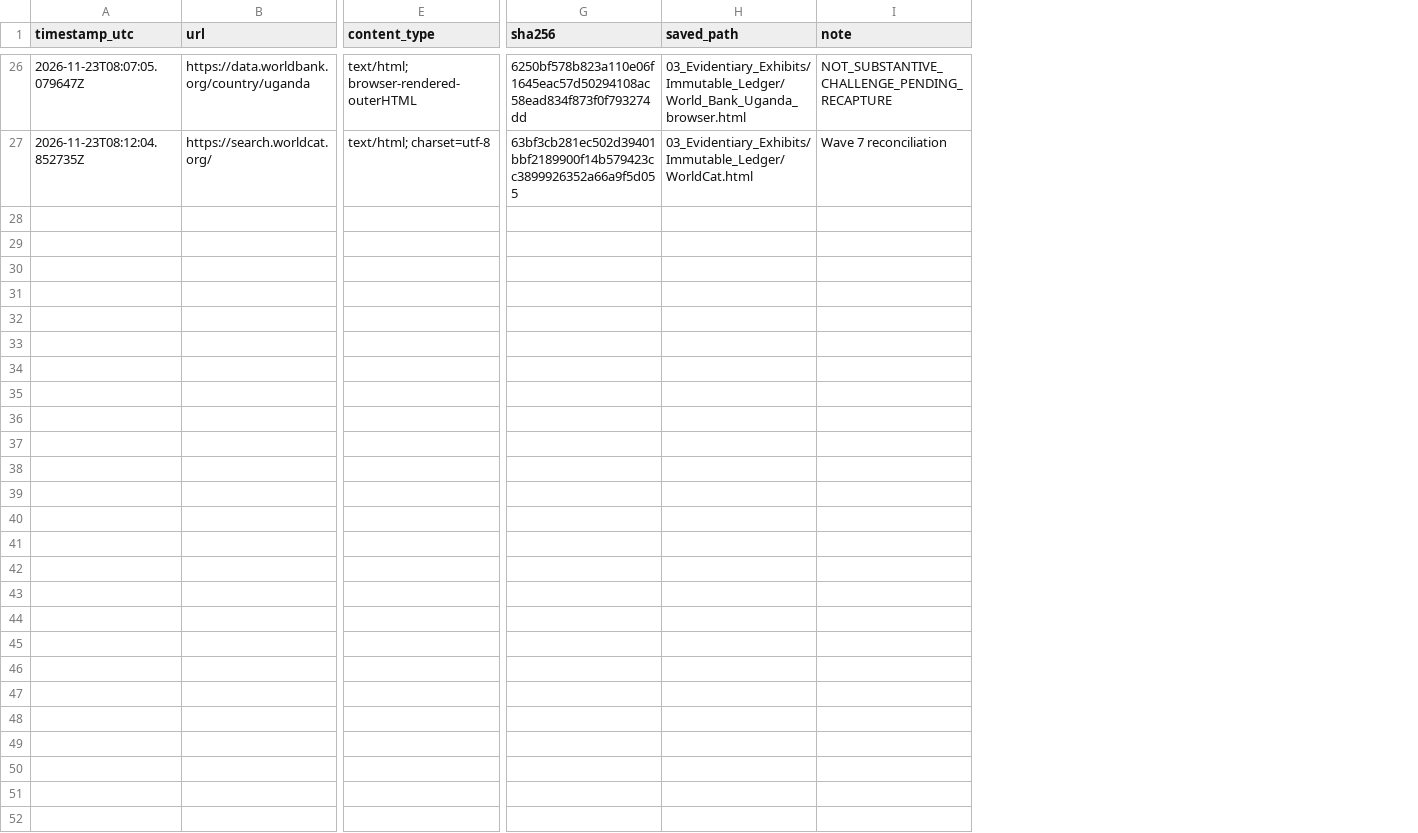
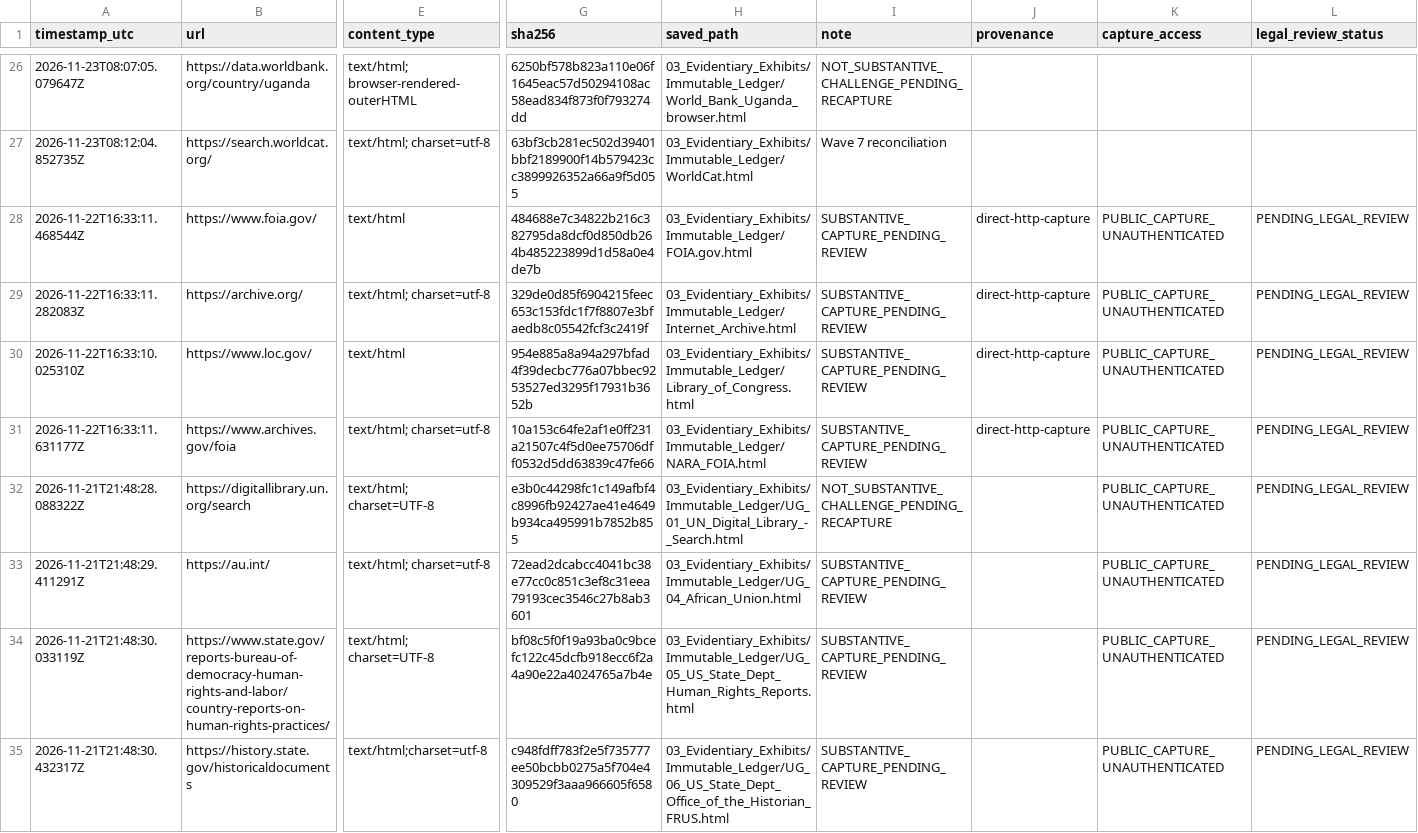
Before and after one commit to GlobalRestitutionAlliance/africa-us-ug-uganda-master-litigation, a CSV file: 03_Evidentiary_Exhibits/Immutable_Ledger/HARVEST_INTAKE_LOG.csv, drawn as a sheet; only a part is shown, gaps mark what is left out; rows hold the shown columns only; the diff covers the shown part only; the diff names each change by its address in the sheet, - before the commit and + after, or states it on an @@ line.

Commit message:
QA/reconcile normalization: substantive/provenance/capture fields, manifest refresh

```diff
--- a/03_Evidentiary_Exhibits/Immutable_Ledger/HARVEST_INTAKE_LOG.csv
+++ b/03_Evidentiary_Exhibits/Immutable_Ledger/HARVEST_INTAKE_LOG.csv
+column J (provenance), empty
+column K (capture_access), empty
+column L (legal_review_status), empty
+row 28: 2026-11-22T16:33:11.468544Z | https://www.foia.gov/ | text/html | 484688e7c34822b216c382795da8dcf0d850db264b485223899d1d58a0e4de7b | 03_Evidentiary_Exhibits/Immutable_Ledger/FOIA.gov.html | SUBSTANTIVE_CAPTURE_PENDING_REVIEW | direct-http-capture | PUBLIC_CAPTURE_UNAUTHENTICATED | PENDING_LEGAL_REVIEW
+row 29: 2026-11-22T16:33:11.282083Z | https://archive.org/ | text/html; charset=utf-8 | 329de0d85f6904215feec653c153fdc1f7f8807e3bfaedb8c05542fcf3c2419f | 03_Evidentiary_Exhibits/Immutable_Ledger/Internet_Archive.html | SUBSTANTIVE_CAPTURE_PENDING_REVIEW | direct-http-capture | PUBLIC_CAPTURE_UNAUTHENTICATED | PENDING_LEGAL_REVIEW
+row 30: 2026-11-22T16:33:10.025310Z | https://www.loc.gov/ | text/html | 954e885a8a94a297bfad4f39decbc776a07bbec9253527ed3295f17931b3652b | 03_Evidentiary_Exhibits/Immutable_Ledger/Library_of_Congress.html | SUBSTANTIVE_CAPTURE_PENDING_REVIEW | direct-http-capture | PUBLIC_CAPTURE_UNAUTHENTICATED | PENDING_LEGAL_REVIEW
+row 31: 2026-11-22T16:33:11.631177Z | https://www.archives.gov/foia | text/html; charset=utf-8 | 10a153c64fe2af1e0ff231a21507c4f5d0ee75706dff0532d5dd63839c47fe66 | 03_Evidentiary_Exhibits/Immutable_Ledger/NARA_FOIA.html | SUBSTANTIVE_CAPTURE_PENDING_REVIEW | direct-http-capture | PUBLIC_CAPTURE_UNAUTHENTICATED | PENDING_LEGAL_REVIEW
+row 32: 2026-11-21T21:48:28.088322Z | https://digitallibrary.un.org/search | text/html; charset=UTF-8 | e3b0c44298fc1c149afbf4c8996fb92427ae41e4649b934ca495991b7852b855 | 03_Evidentiary_Exhibits/Immutable_Ledger/UG_01_UN_Digital_Library_-_Search.html | NOT_SUBSTANTIVE_CHALLENGE_PENDING_RECAPTURE |  | PUBLIC_CAPTURE_UNAUTHENTICATED | PENDING_LEGAL_REVIEW
+row 33: 2026-11-21T21:48:29.411291Z | https://au.int/ | text/html; charset=utf-8 | 72ead2dcabcc4041bc38e77cc0c851c3ef8c31eea79193cec3546c27b8ab3601 | 03_Evidentiary_Exhibits/Immutable_Ledger/UG_04_African_Union.html | SUBSTANTIVE_CAPTURE_PENDING_REVIEW |  | PUBLIC_CAPTURE_UNAUTHENTICATED | PENDING_LEGAL_REVIEW
+row 34: 2026-11-21T21:48:30.033119Z | https://www.state.gov/reports-bureau-of-democracy-human-rights-and-labor/country-reports-on-human-rights-practices/ | text/html; charset=UTF-8 | bf08c5f0f19a93ba0c9bcefc122c45dcfb918ecc6f2a4a90e22a4024765a7b4e | 03_Evidentiary_Exhibits/Immutable_Ledger/UG_05_US_State_Dept_Human_Rights_Reports.html | SUBSTANTIVE_CAPTURE_PENDING_REVIEW |  | PUBLIC_CAPTURE_UNAUTHENTICATED | PENDING_LEGAL_REVIEW
+row 35: 2026-11-21T21:48:30.432317Z | https://history.state.gov/historicaldocuments | text/html;charset=utf-8 | c948fdff783f2e5f735777ee50bcbb0275a5f704e4309529f3aaa966605f6580 | 03_Evidentiary_Exhibits/Immutable_Ledger/UG_06_US_State_Dept_Office_of_the_Historian_FRUS.html | SUBSTANTIVE_CAPTURE_PENDING_REVIEW |  | PUBLIC_CAPTURE_UNAUTHENTICATED | PENDING_LEGAL_REVIEW
```
Also changed, not shown: 8 added rows elsewhere in this file, 99_Archives_and_Manifests/MANIFEST_SHA256.csv, 99_Archives_and_Manifests/PENDING_RECAPTURE_REGISTER.csv, 22 other files.
